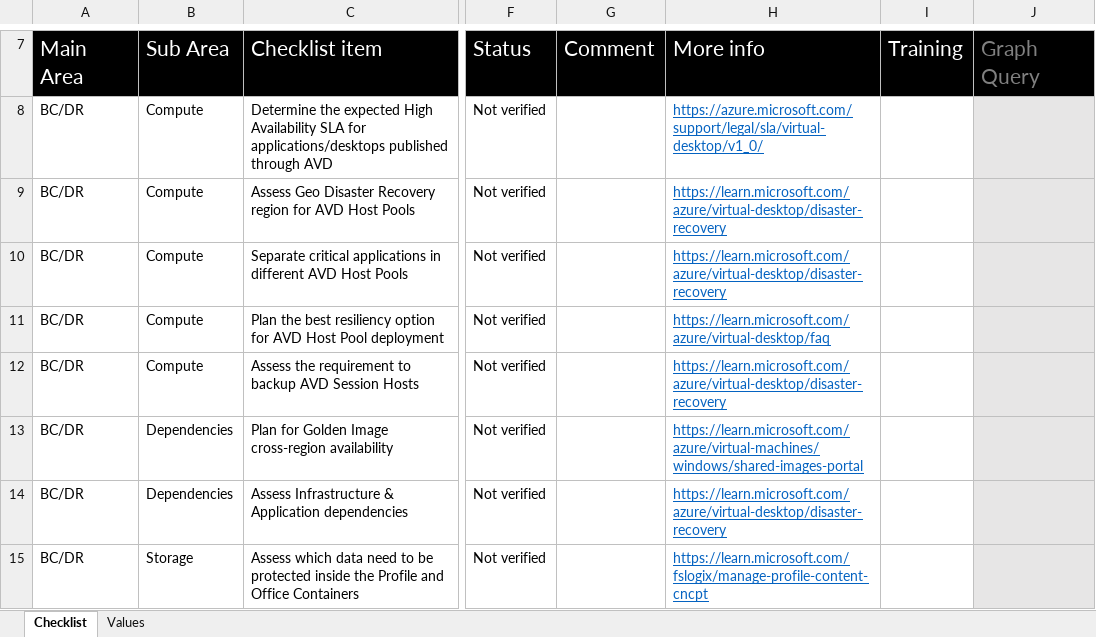
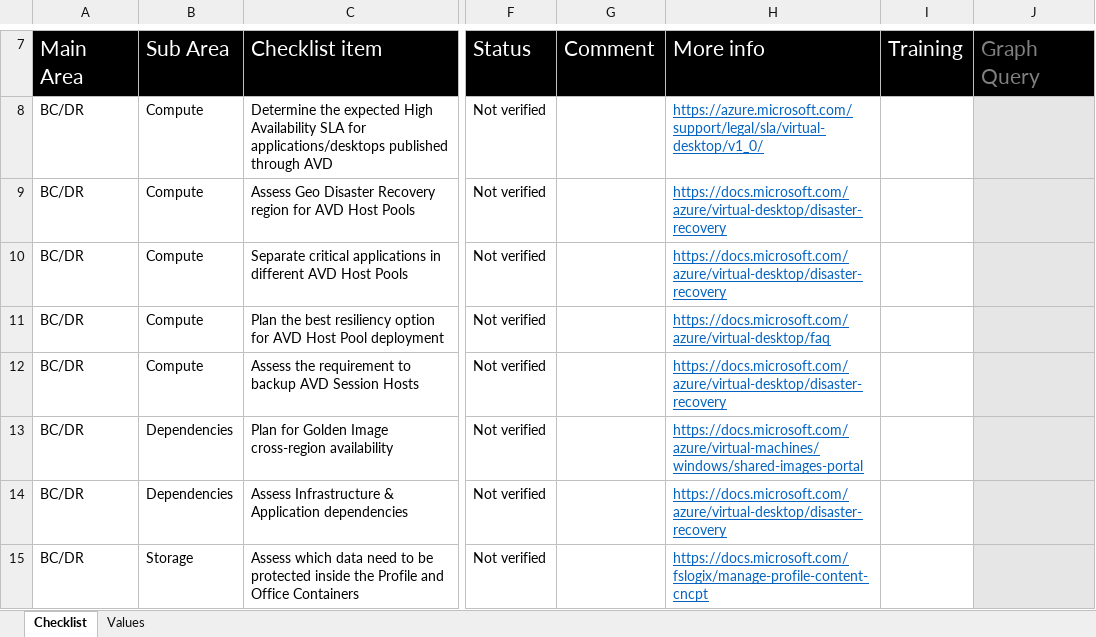
Before and after one commit to Azure/review-checklists, an Excel workbook: spreadsheet/macrofree/avd_checklist.en.xlsx, sheet Checklist, drawn as a sheet; only a part is shown, gaps mark what is left out; values as stored, in another font and other column widths than the file's, no borders; conditional formats not drawn; the diff covers the shown part only; the diff names each change by its address in the sheet, - before the commit and + after, or states it on an @@ line.

```diff
--- a/spreadsheet/macrofree/avd_checklist.en.xlsx (sheet Checklist)
+++ b/spreadsheet/macrofree/avd_checklist.en.xlsx (sheet Checklist)
-H9:H10: https://learn.microsoft.com/azure/virtual-desktop/disaster-recovery
+H9:H10: https://docs.microsoft.com/azure/virtual-desktop/disaster-recovery
-H11: https://learn.microsoft.com/azure/virtual-desktop/faq
+H11: https://docs.microsoft.com/azure/virtual-desktop/faq
-H12: https://learn.microsoft.com/azure/virtual-desktop/disaster-recovery
+H12: https://docs.microsoft.com/azure/virtual-desktop/disaster-recovery
-H13: https://learn.microsoft.com/azure/virtual-machines/windows/shared-images-portal
+H13: https://docs.microsoft.com/azure/virtual-machines/windows/shared-images-portal
-H14: https://learn.microsoft.com/azure/virtual-desktop/disaster-recovery
+H14: https://docs.microsoft.com/azure/virtual-desktop/disaster-recovery
-H15: https://learn.microsoft.com/fslogix/manage-profile-content-cncpt
+H15: https://docs.microsoft.com/fslogix/manage-profile-content-cncpt
```
Also changed, not shown: 76 removed rows and 114 edited cells elsewhere in this sheet, sheet Values, spreadsheet/macrofree/avd_checklist.es.xlsx, spreadsheet/macrofree/avd_checklist.ja.xlsx, 13 other files.
